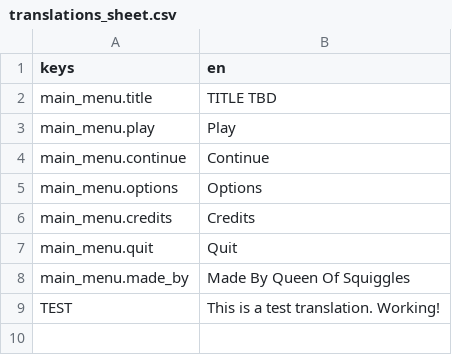
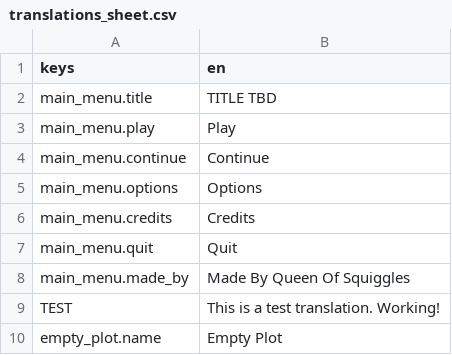
Before and after one commit to QueenOfSquiggles/cheesefruit-grove, a CSV file: Assets/Translation/translations_sheet.csv, drawn as a sheet.

```diff
--- a/Assets/Translation/translations_sheet.csv
+++ b/Assets/Translation/translations_sheet.csv
@@ -9 +9,2 @@ main_menu.made_by,Made By Queen Of Squiggles
 TEST,This is a test translation. Working!
+empty_plot.name,Empty Plot
```
Also changed, not shown: 14 other files.
